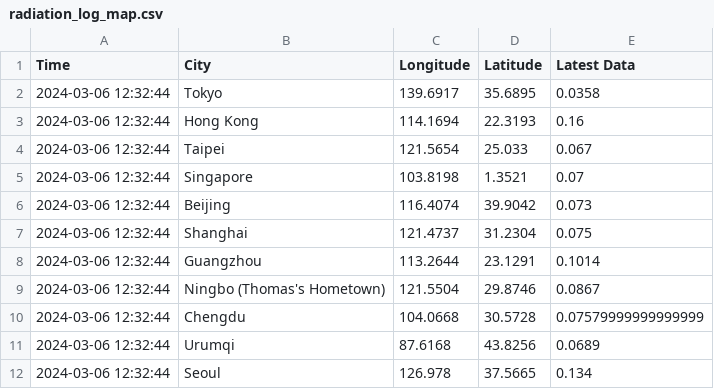
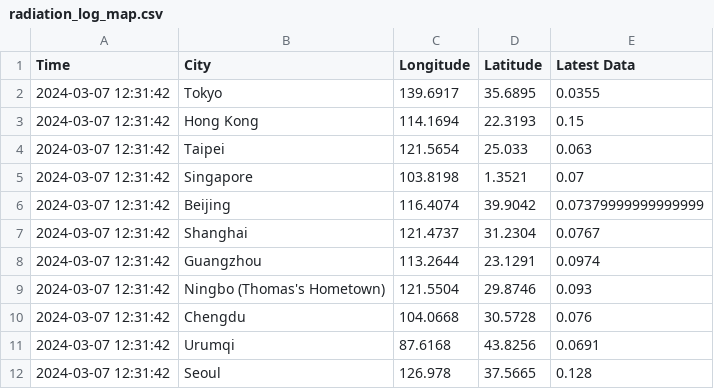
Before and after one commit to thomastaoli/Radiation_Monitor, a CSV file: radiation_log_map.csv, drawn as a sheet.

```diff
--- a/radiation_log_map.csv
+++ b/radiation_log_map.csv
@@ -1,12 +1,12 @@
 Time,City,Longitude,Latitude,Latest Data
-2024-03-06 12:32:44,Tokyo,139.6917,35.6895,0.0358
-2024-03-06 12:32:44,Hong Kong,114.1694,22.3193,0.16
-2024-03-06 12:32:44,Taipei,121.5654,25.033,0.067
-2024-03-06 12:32:44,Singapore,103.8198,1.3521,0.07
-2024-03-06 12:32:44,Beijing,116.4074,39.9042,0.073
-2024-03-06 12:32:44,Shanghai,121.4737,31.2304,0.075
-2024-03-06 12:32:44,Guangzhou,113.2644,23.1291,0.1014
-2024-03-06 12:32:44,Ningbo (Thomas's Hometown),121.5504,29.8746,0.0867
-2024-03-06 12:32:44,Chengdu,104.0668,30.5728,0.07579999999999999
-2024-03-06 12:32:44,Urumqi,87.6168,43.8256,0.0689
-2024-03-06 12:32:44,Seoul,126.978,37.5665,0.134
+2024-03-07 12:31:42,Tokyo,139.6917,35.6895,0.0355
+2024-03-07 12:31:42,Hong Kong,114.1694,22.3193,0.15
+2024-03-07 12:31:42,Taipei,121.5654,25.033,0.063
+2024-03-07 12:31:42,Singapore,103.8198,1.3521,0.07
+2024-03-07 12:31:42,Beijing,116.4074,39.9042,0.07379999999999999
+2024-03-07 12:31:42,Shanghai,121.4737,31.2304,0.0767
+2024-03-07 12:31:42,Guangzhou,113.2644,23.1291,0.0974
+2024-03-07 12:31:42,Ningbo (Thomas's Hometown),121.5504,29.8746,0.093
+2024-03-07 12:31:42,Chengdu,104.0668,30.5728,0.076
+2024-03-07 12:31:42,Urumqi,87.6168,43.8256,0.0691
+2024-03-07 12:31:42,Seoul,126.978,37.5665,0.128
```
Also changed, not shown: radiation_log.csv, radiation_log_week.csv.
